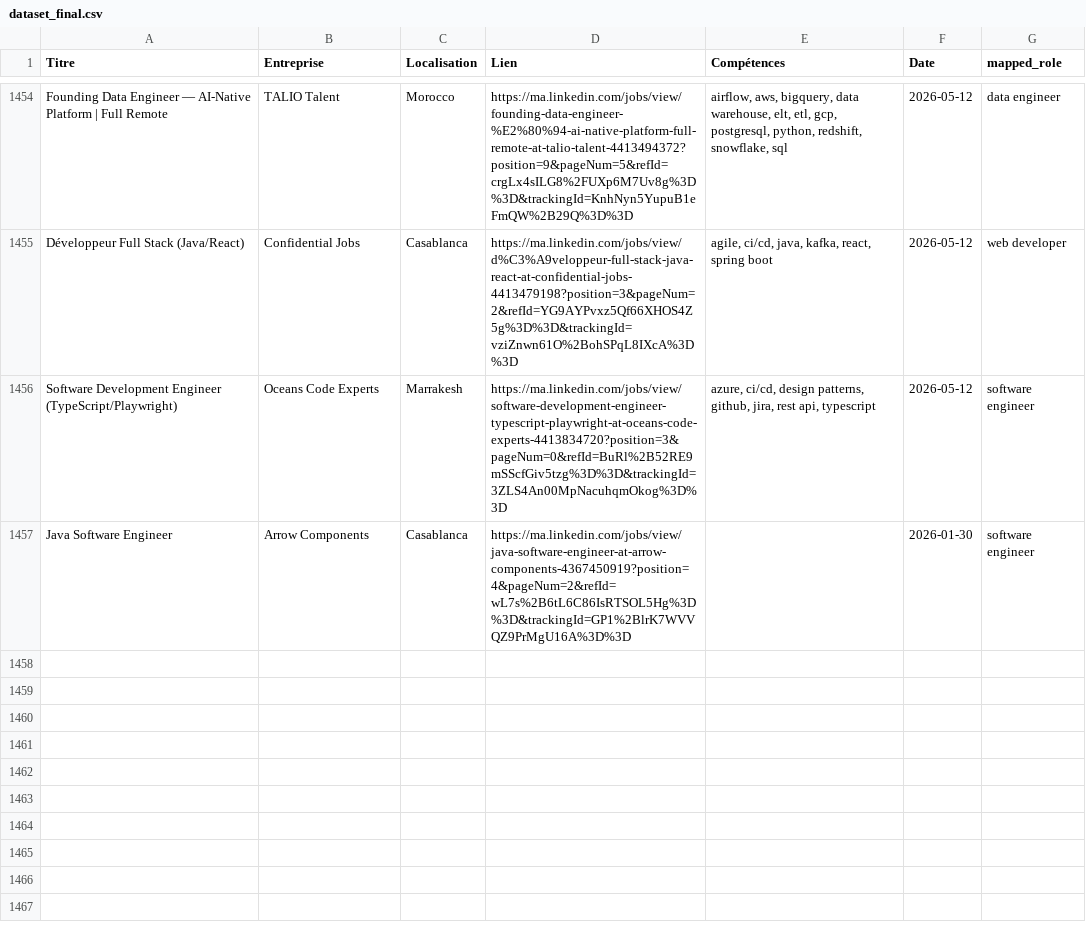
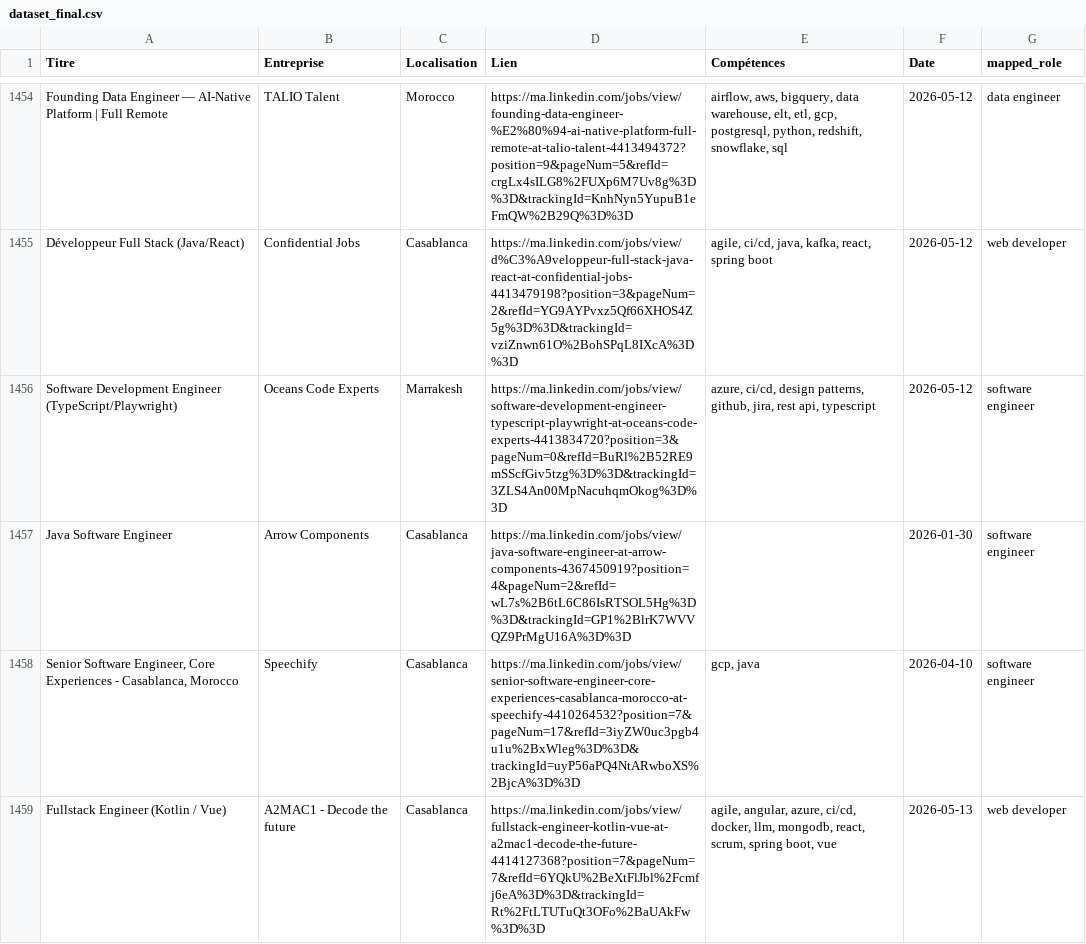
Before and after one commit to mouad-melloul/TechSight, a CSV file: data/dataset_final.csv, drawn as a sheet; only a part is shown, gaps mark what is left out.

```diff
--- a/data/dataset_final.csv
+++ b/data/dataset_final.csv
@@ -1458 +1458,3 @@ Software Development Engineer (TypeScript/Playwright),Oceans Code Experts,Marrak
 Java Software Engineer,Arrow Components,Casablanca,https://ma.linkedin.com/jobs/view/java-software-engineer-at-arrow-components-4367450919?position=4&pageNum=2&refId=wL7s%2B6tL6C86IsRTSOL5Hg%3D%3D&trackingId=GP1%2BlrK7WVVQZ9PrMgU16A%3D%3D,,2026-01-30,software engineer
+"Senior Software Engineer, Core Experiences - Casablanca, Morocco",Speechify,Casablanca,https://ma.linkedin.com/jobs/view/senior-software-engineer-core-experiences-casablanca-morocco-at-speechify-4410264532?position=7&pageNum=17&refId=3iyZW0uc3pgb4u1u%2BxWleg%3D%3D&trackingId=uyP56aPQ4NtARwboXS%2BjcA%3D%3D,"gcp, java",2026-04-10,software engineer
+Fullstack Engineer (Kotlin / Vue),A2MAC1 - Decode the future,Casablanca,https://ma.linkedin.com/jobs/view/fullstack-engineer-kotlin-vue-at-a2mac1-decode-the-future-4414127368?position=7&pageNum=7&refId=6YQkU%2BeXtFlJbl%2Fcmfj6eA%3D%3D&trackingId=Rt%2FtLTUTuQt3OFo%2BaUAkFw%3D%3D,"agile, angular, azure, ci/cd, docker, llm, mongodb, react, scrum, spring boot, vue",2026-05-13,web developer
```
